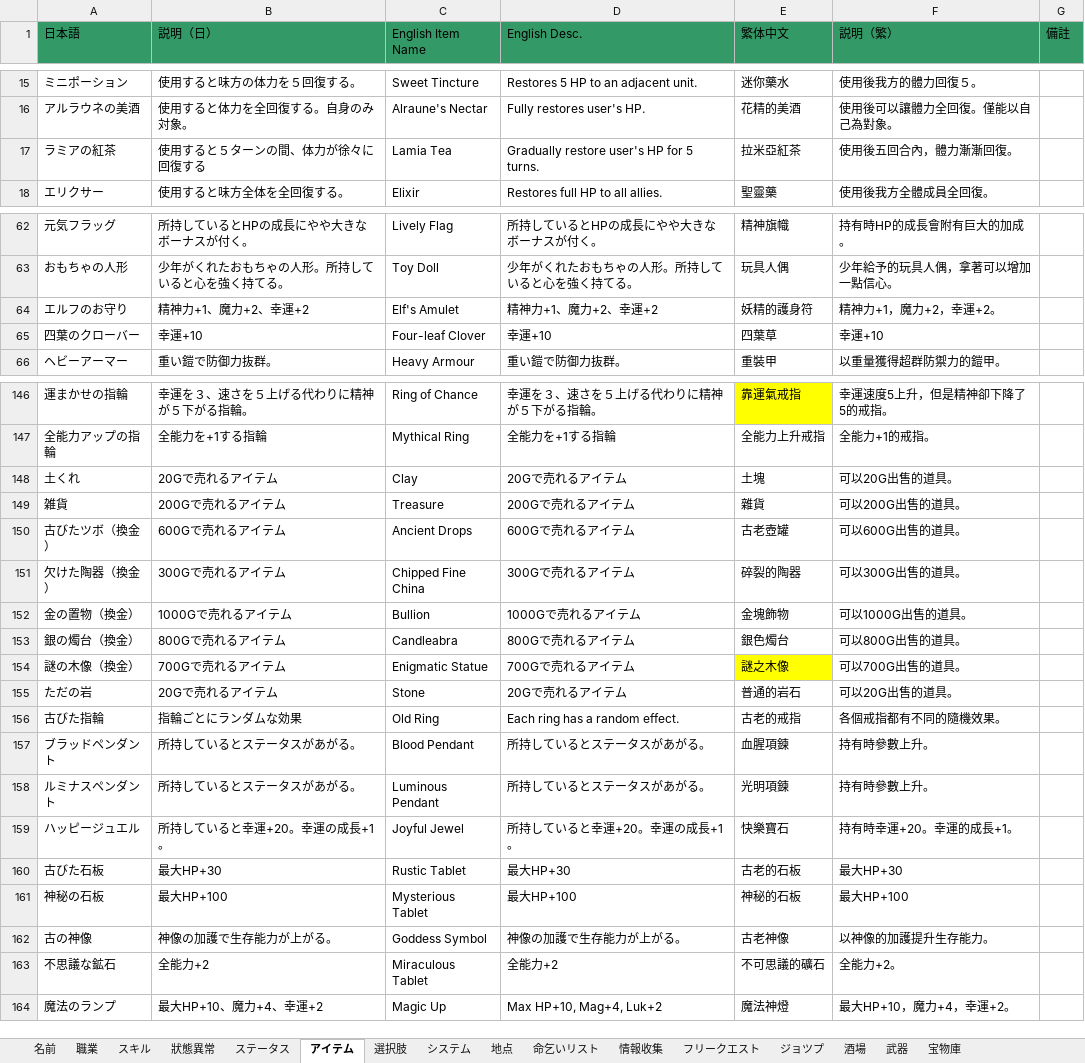
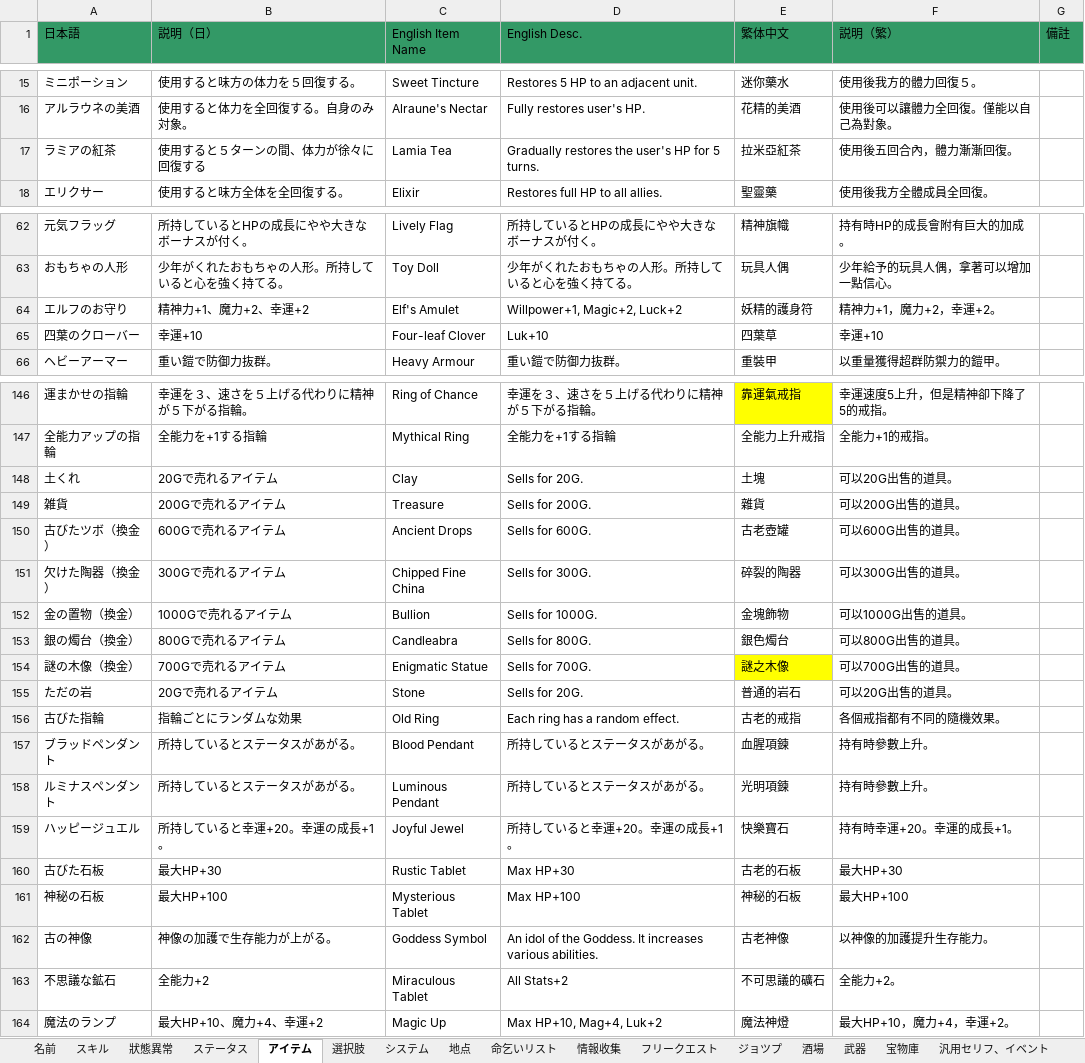
Before and after one commit to Giratena/Succubus-Senki-Translation-Project, an Excel workbook: English translation/その他文字 (Items, Skills, Characters, Descriptions)/固有名詞 (Literally everything else).xlsx, sheet アイテム, drawn as a sheet; only a part is shown, gaps mark what is left out; values as stored, in another font and other column widths than the file's, no borders; the diff covers the shown part only; the diff names each change by its address in the sheet, - before the commit and + after, or states it on an @@ line.

```diff
--- a/English translation/その他文字 (Items, Skills, Characters, Descriptions)/固有名詞 (Literally everything else).xlsx (sheet アイテム)
+++ b/English translation/その他文字 (Items, Skills, Characters, Descriptions)/固有名詞 (Literally everything else).xlsx (sheet アイテム)
-sheet tab: 職業
-D17 (English Desc.): Gradually restore user's HP for 5 turns.
+D17 (English Desc.): Gradually restores the user's HP for 5 turns.
-D64 (English Desc.): 精神力+1、魔力+2、幸運+2
+D64 (English Desc.): Willpower+1, Magic+2, Luck+2
-D65 (English Desc.): 幸運+10
+D65 (English Desc.): Luk+10
-D148 (English Desc.): 20Gで売れるアイテム
+D148 (English Desc.): Sells for 20G.
-D149 (English Desc.): 200Gで売れるアイテム
+D149 (English Desc.): Sells for 200G.
-D150 (English Desc.): 600Gで売れるアイテム
+D150 (English Desc.): Sells for 600G.
-D151 (English Desc.): 300Gで売れるアイテム
+D151 (English Desc.): Sells for 300G.
-D152 (English Desc.): 1000Gで売れるアイテム
+D152 (English Desc.): Sells for 1000G.
-D153 (English Desc.): 800Gで売れるアイテム
+D153 (English Desc.): Sells for 800G.
-D154 (English Desc.): 700Gで売れるアイテム
+D154 (English Desc.): Sells for 700G.
-D155 (English Desc.): 20Gで売れるアイテム
+D155 (English Desc.): Sells for 20G.
-D160 (English Desc.): 最大HP+30
+D160 (English Desc.): Max HP+30
-D161 (English Desc.): 最大HP+100
+D161 (English Desc.): Max HP+100
-D162 (English Desc.): 神像の加護で生存能力が上がる。
+D162 (English Desc.): An idol of the Goddess. It increases various abilities.
-D163 (English Desc.): 全能力+2
+D163 (English Desc.): All Stats+2
```
Also changed, not shown: 20 edited cells elsewhere in this sheet, sheet 名前, sheet フリークエスト, sheet 地点, sheet 選択肢, 3 other files.
